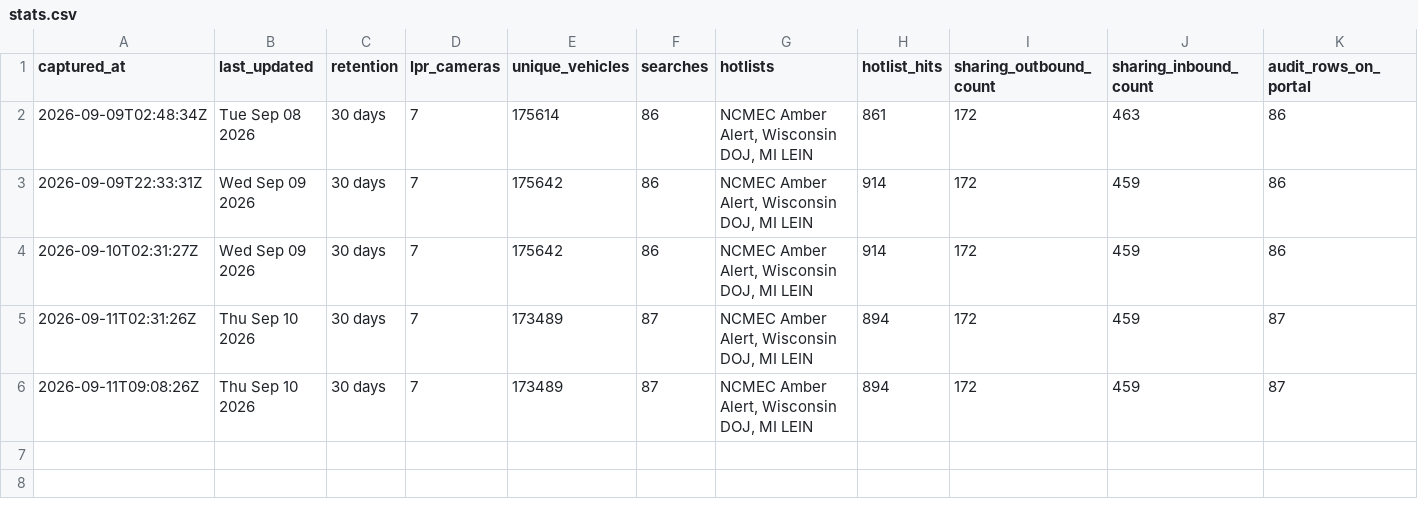
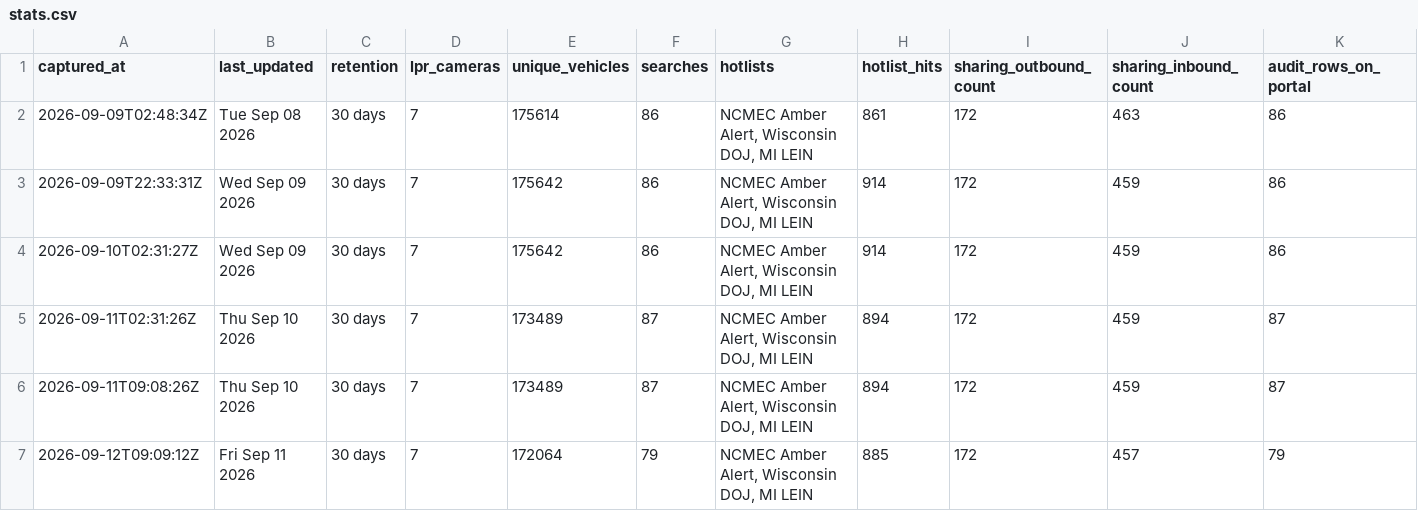
Before and after one commit to Cantica-Systems/kent-co-mi-flock, a CSV file: data/walker-city-pd/stats.csv, drawn as a sheet; only a part is shown; rows hold the shown columns only; the diff names each change by its address in the sheet, - before the commit and + after, or states it on an @@ line.

Commit message:
Update at 2026-09-12T09:09Z (walker-city-pd +0)

```diff
--- a/data/walker-city-pd/stats.csv
+++ b/data/walker-city-pd/stats.csv
+row 7: 2026-09-12T09:09:12Z | Fri Sep 11 2026 | 30 days | 7 | 172064 | 79 | NCMEC Amber Alert, Wisconsin DOJ, MI LEIN | 885 | 172 | 457 | 79
```
Also changed, not shown: data/walker-city-pd/sharing_inbound.csv, 3 other files.
